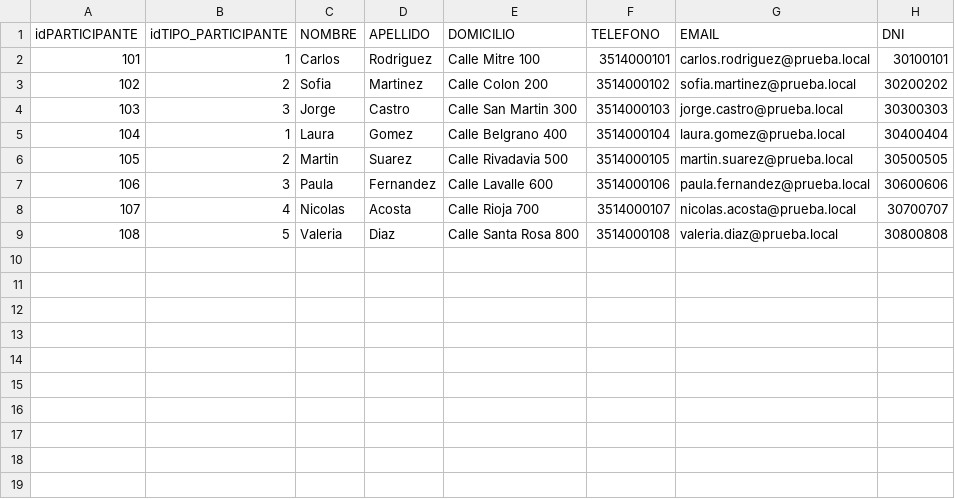
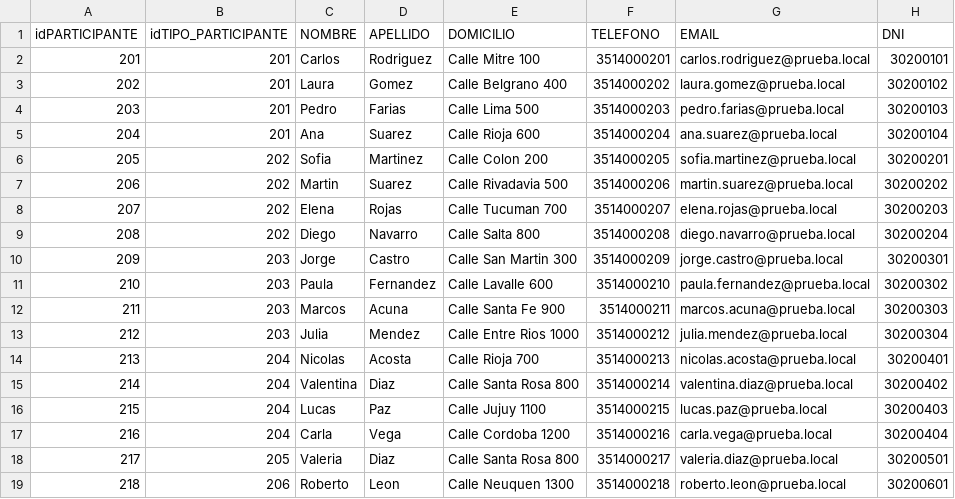
Before and after one commit to ieie2015/SCA---Implementaci-n, a CSV file: databases/General/DatosPrueba/CU02/05_participante.csv, drawn as a sheet; removed rows and columns are numbered as before the commit, all else as after; the diff names each change by its address in the sheet, - before the commit and + after, or states it on an @@ line.

```diff
--- a/databases/General/DatosPrueba/CU02/05_participante.csv
+++ b/databases/General/DatosPrueba/CU02/05_participante.csv
@@ column A (idPARTICIPANTE) renumbered between rows 2 and 18 @@
-B2 (idTIPO_PARTICIPANTE): 1
+B2 (idTIPO_PARTICIPANTE): 201
-F2 (TELEFONO): 3514000101
+F2 (TELEFONO): 3514000201
-H2 (DNI): 30100101
+H2 (DNI): 30200101
-row 3: 102 | 2 | Sofia | Martinez | Calle Colon 200 | 3514000102 | sofia.martinez@prueba.local | 30200202
-row 4: 103 | 3 | Jorge | Castro | Calle San Martin 300 | 3514000103 | jorge.castro@prueba.local | 30300303
-B3 (idTIPO_PARTICIPANTE): 1
+B3 (idTIPO_PARTICIPANTE): 201
-F3 (TELEFONO): 3514000104
+F3 (TELEFONO): 3514000202
-H3 (DNI): 30400404
+H3 (DNI): 30200102
+row 4: 203 | 201 | Pedro | Farias | Calle Lima 500 | 3514000203 | pedro.farias@prueba.local | 30200103
+row 5: 204 | 201 | Ana | Suarez | Calle Rioja 600 | 3514000204 | ana.suarez@prueba.local | 30200104
+row 6: 205 | 202 | Sofia | Martinez | Calle Colon 200 | 3514000205 | sofia.martinez@prueba.local | 30200201
-B7 (idTIPO_PARTICIPANTE): 2
+B7 (idTIPO_PARTICIPANTE): 202
-F7 (TELEFONO): 3514000105
+F7 (TELEFONO): 3514000206
-H7 (DNI): 30500505
+H7 (DNI): 30200202
+row 8: 207 | 202 | Elena | Rojas | Calle Tucuman 700 | 3514000207 | elena.rojas@prueba.local | 30200203
+row 9: 208 | 202 | Diego | Navarro | Calle Salta 800 | 3514000208 | diego.navarro@prueba.local | 30200204
+row 10: 209 | 203 | Jorge | Castro | Calle San Martin 300 | 3514000209 | jorge.castro@prueba.local | 30200301
-B11 (idTIPO_PARTICIPANTE): 3
+B11 (idTIPO_PARTICIPANTE): 203
-F11 (TELEFONO): 3514000106
+F11 (TELEFONO): 3514000210
-H11 (DNI): 30600606
+H11 (DNI): 30200302
+row 12: 211 | 203 | Marcos | Acuna | Calle Santa Fe 900 | 3514000211 | marcos.acuna@prueba.local | 30200303
+row 13: 212 | 203 | Julia | Mendez | Calle Entre Rios 1000 | 3514000212 | julia.mendez@prueba.local | 30200304
-B14 (idTIPO_PARTICIPANTE): 4
+B14 (idTIPO_PARTICIPANTE): 204
-F14 (TELEFONO): 3514000107
+F14 (TELEFONO): 3514000213
-H14 (DNI): 30700707
+H14 (DNI): 30200401
+row 15: 214 | 204 | Valentina | Diaz | Calle Santa Rosa 800 | 3514000214 | valentina.diaz@prueba.local | 30200402
+row 16: 215 | 204 | Lucas | Paz | Calle Jujuy 1100 | 3514000215 | lucas.paz@prueba.local | 30200403
+row 17: 216 | 204 | Carla | Vega | Calle Cordoba 1200 | 3514000216 | carla.vega@prueba.local | 30200404
-B18 (idTIPO_PARTICIPANTE): 5
+B18 (idTIPO_PARTICIPANTE): 205
-F18 (TELEFONO): 3514000108
+F18 (TELEFONO): 3514000217
-H18 (DNI): 30800808
+H18 (DNI): 30200501
+row 19: 218 | 206 | Roberto | Leon | Calle Neuquen 1300 | 3514000218 | roberto.leon@prueba.local | 30200601
```
Also changed, not shown: databases/General/DatosPrueba/CU02/02_sala.csv, databases/General/DatosPrueba/CU02/05_solicitud_agendamiento.csv, 15 other files.
